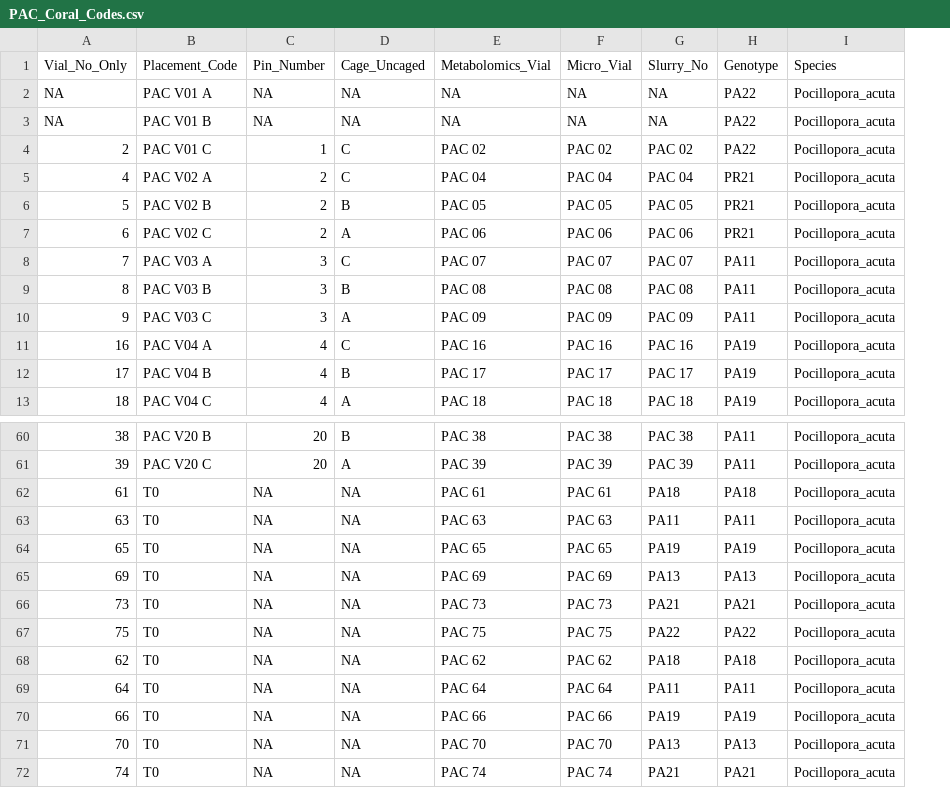
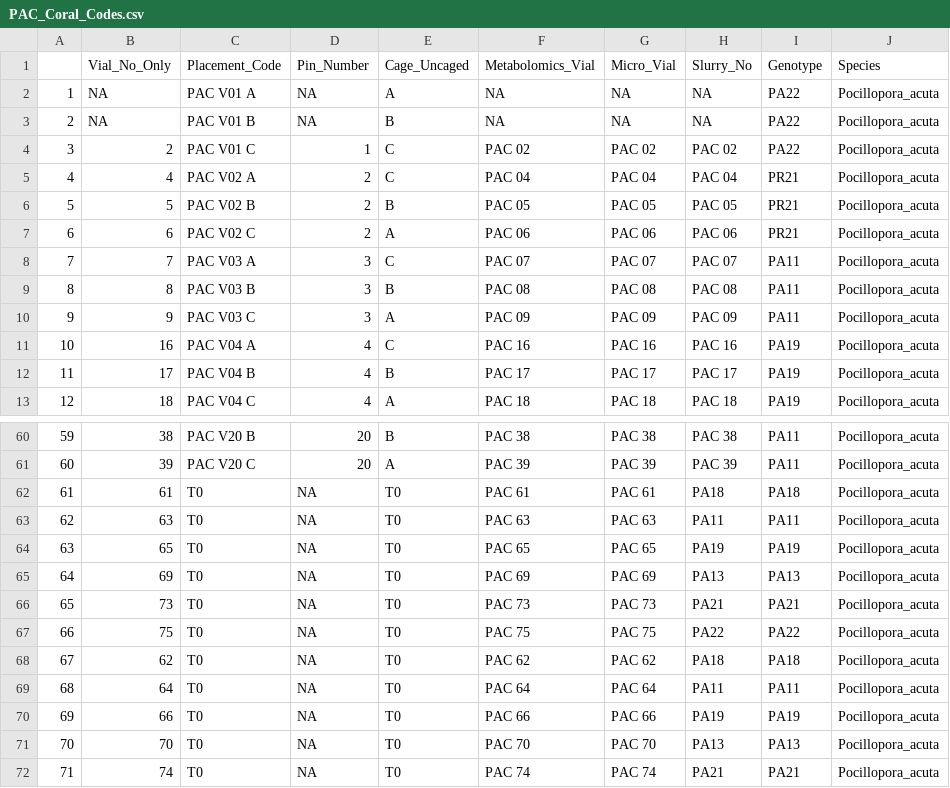
Before and after one commit to donahuem/MooreaCoralFish_CS, a CSV file: data/PAC_Coral_Codes.csv, drawn as a sheet; only a part is shown, gaps mark what is left out; addresses are those after the commit; the diff names each change by its address in the sheet, - before the commit and + after, or states it on an @@ line.

```diff
--- a/data/PAC_Coral_Codes.csv
+++ b/data/PAC_Coral_Codes.csv
+column A, rows 2-13: 1 | 2 | 3 | 4 | 5 | 6 | 7 | 8 | 9 | 10 | 11 | 12; rows 60-72: 59 | 60 | 61 | 62 | 63 | 64 | 65 | 66 | 67 | 68 | 69 | 70 | 71
-E2 (Cage_Uncaged): NA
+E2 (Cage_Uncaged): A
-E3 (Cage_Uncaged): NA
+E3 (Cage_Uncaged): B
-E62:E72 (Cage_Uncaged): NA
+E62:E72 (Cage_Uncaged): T0
```
Also changed, not shown: 8 other files.
